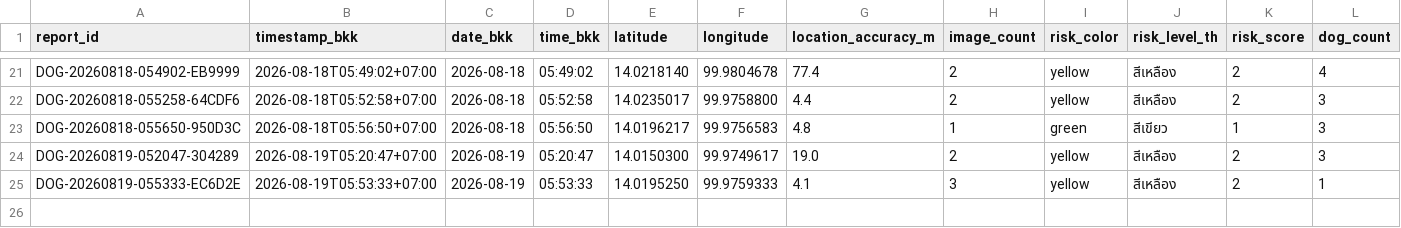
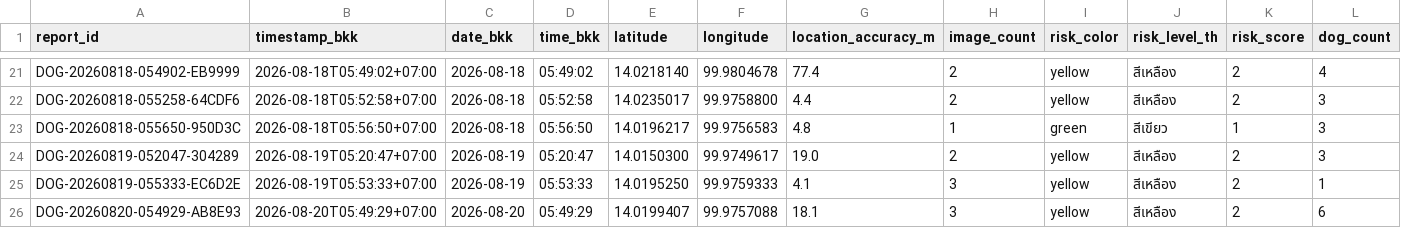
Before and after one commit to PythonianSt/StrayDogSafety, a CSV file: data/stray_dog_reports.csv, drawn as a sheet; only a part is shown, gaps mark what is left out; rows hold the shown columns only; the diff names each change by its address in the sheet, - before the commit and + after, or states it on an @@ line.

Commit message:
Add stray dog report DOG-20260820-054929-AB8E93

```diff
--- a/data/stray_dog_reports.csv
+++ b/data/stray_dog_reports.csv
+row 26: DOG-20260820-054929-AB8E93 | 2026-08-20T05:49:29+07:00 | 2026-08-20 | 05:49:29 | 14.0199407 | 99.9757088 | 18.1 | 3 | yellow | สีเหลือง | 2 | 6
```
